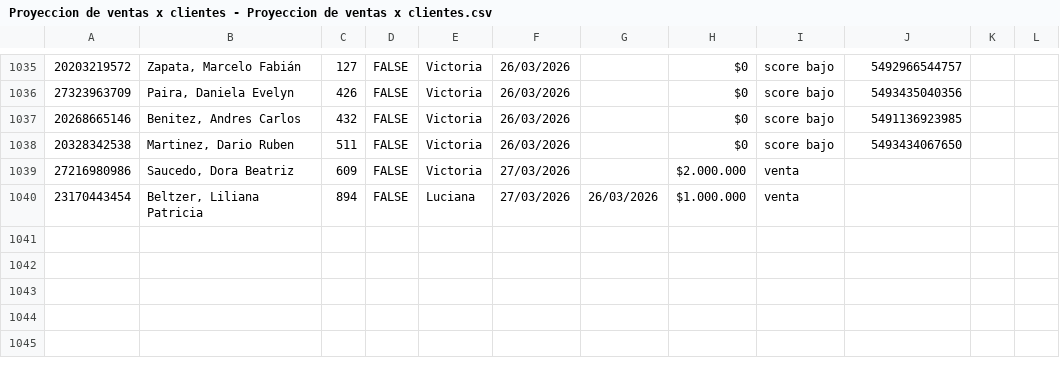
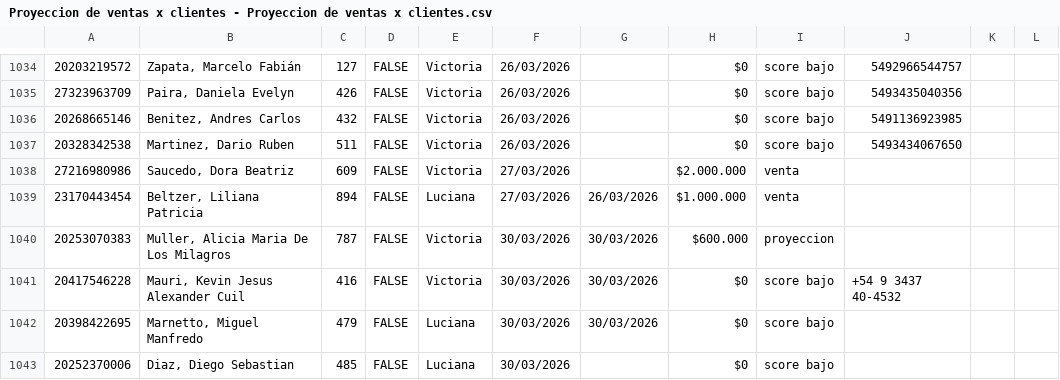
Before and after one commit to Juampidev31/crm-sucursal, a CSV file: Proyeccion de ventas x clientes - Proyeccion de ventas x clientes.csv, drawn as a sheet; only a part is shown, gaps mark what is left out; the diff covers the shown part only; the diff names each change by its address in the sheet, - before the commit and + after, or states it on an @@ line.

```diff
--- a/Proyeccion de ventas x clientes - Proyeccion de ventas x clientes.csv
+++ b/Proyeccion de ventas x clientes - Proyeccion de ventas x clientes.csv
+row 1040: 20253070383 | Muller, Alicia Maria De Los Milagros | 787 | FALSE | Victoria | 30/03/2026 | 30/03/2026 | $600.000 | proyeccion
+row 1041: 20417546228 | Mauri, Kevin Jesus Alexander Cuil | 416 | FALSE | Victoria | 30/03/2026 | 30/03/2026 | $0 | score bajo | +54 9 3437 40-4532
+row 1042: 20398422695 | Marnetto, Miguel Manfredo | 479 | FALSE | Luciana | 30/03/2026 | 30/03/2026 | $0 | score bajo
+row 1043: 20252370006 | Diaz, Diego Sebastian | 485 | FALSE | Luciana | 30/03/2026 |  | $0 | score bajo
```
Also changed, not shown: 4 added rows, 1 removed row and 86 edited cells elsewhere in this file, 11 other files.
